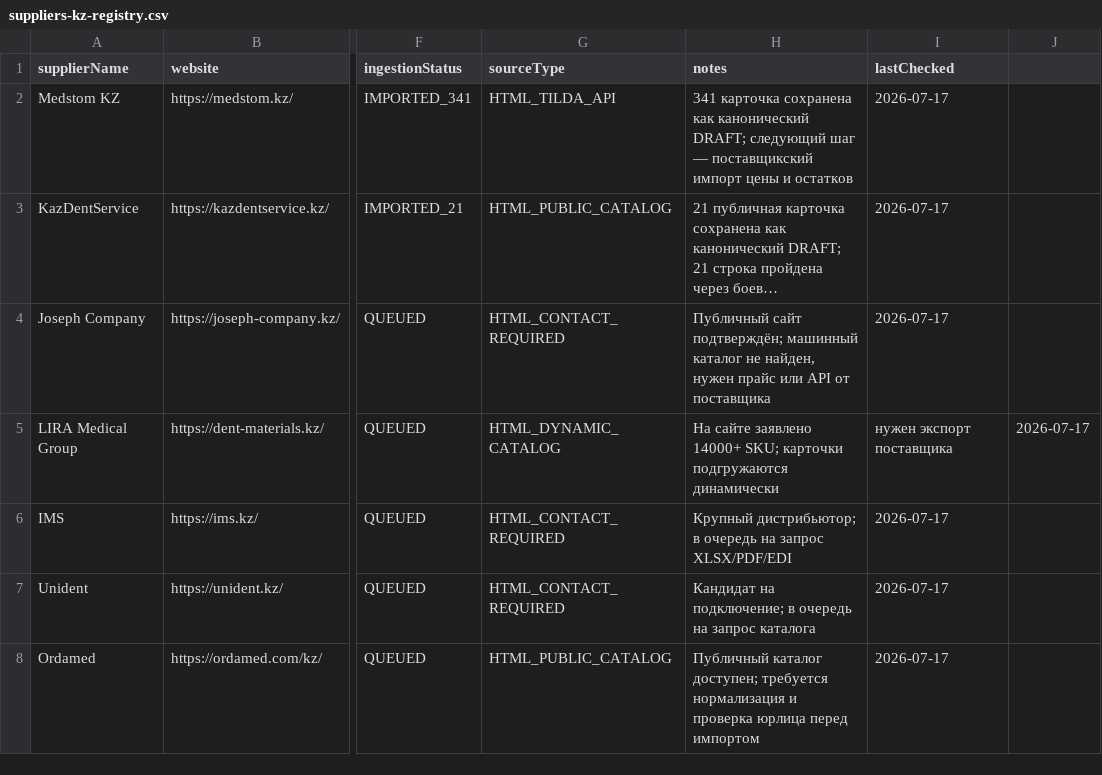
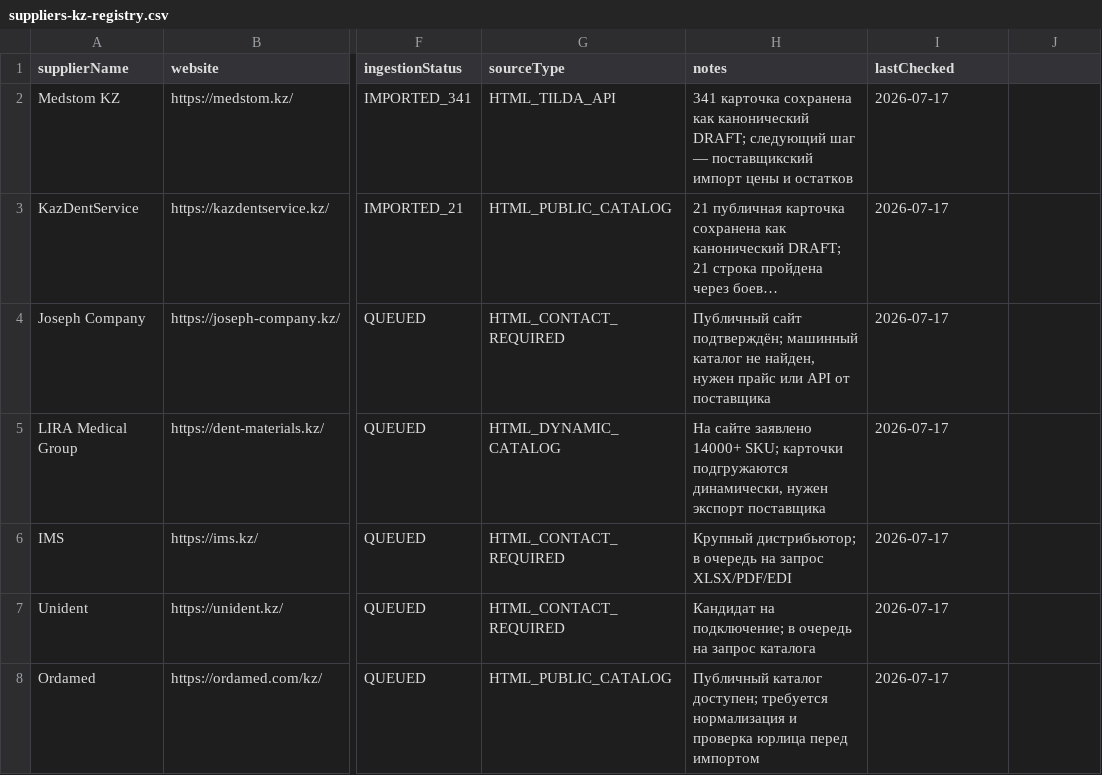
Before and after one commit to 999MAX20/dentmarket-kz, a CSV file: data/suppliers-kz-registry.csv, drawn as a sheet; only a part is shown, gaps mark what is left out; long unchanged cells end in …; the diff names each change by its address in the sheet, - before the commit and + after, or states it on an @@ line.

Commit message:
fix: make supplier registry parseable

```diff
--- a/data/suppliers-kz-registry.csv
+++ b/data/suppliers-kz-registry.csv
-H5 (notes): …карточки подгружаются динамически
+H5 (notes): …карточки подгружаются динамически, нужен экспорт поставщика
-I5 (lastChecked): нужен экспорт поставщика
+I5 (lastChecked): 2026-07-17
-J5: 2026-07-17
+J5: (empty)
```
